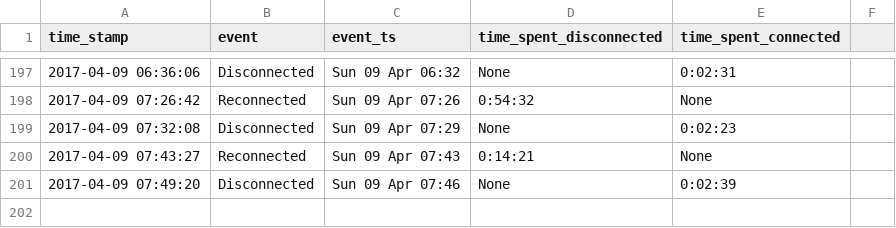
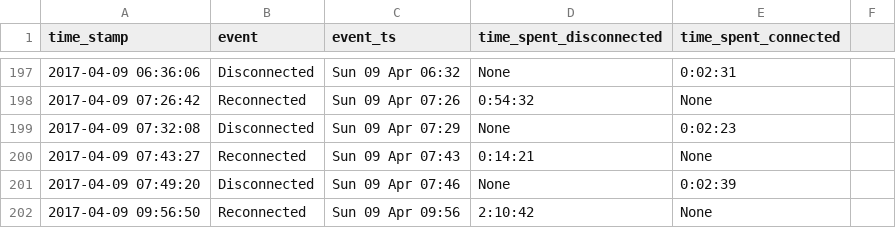
Before and after one commit to miggec/nmap-scan, a CSV file: csvs/iphone_26-Mar-Sun_22-10-07.csv, drawn as a sheet; only a part is shown, gaps mark what is left out.

Commit message:
autocommit @ Sun-09-Apr_09-56-50

```diff
--- a/csvs/iphone_26-Mar-Sun_22-10-07.csv
+++ b/csvs/iphone_26-Mar-Sun_22-10-07.csv
@@ -201 +201,2 @@ time_stamp, event, event_ts, time_spent_disconnected, time_spent_connected,
 2017-04-09 07:49:20,Disconnected,Sun 09 Apr 07:46,None,0:02:39,
+2017-04-09 09:56:50,Reconnected,Sun 09 Apr 09:56,2:10:42,None,
```
